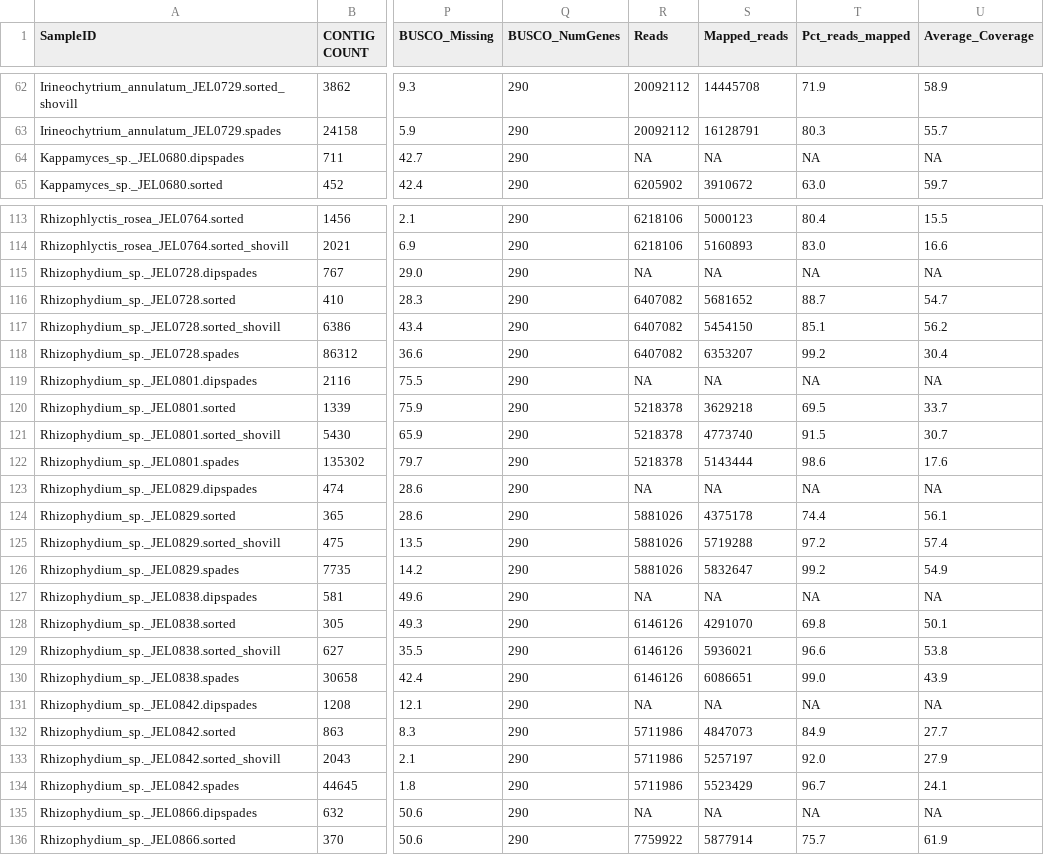
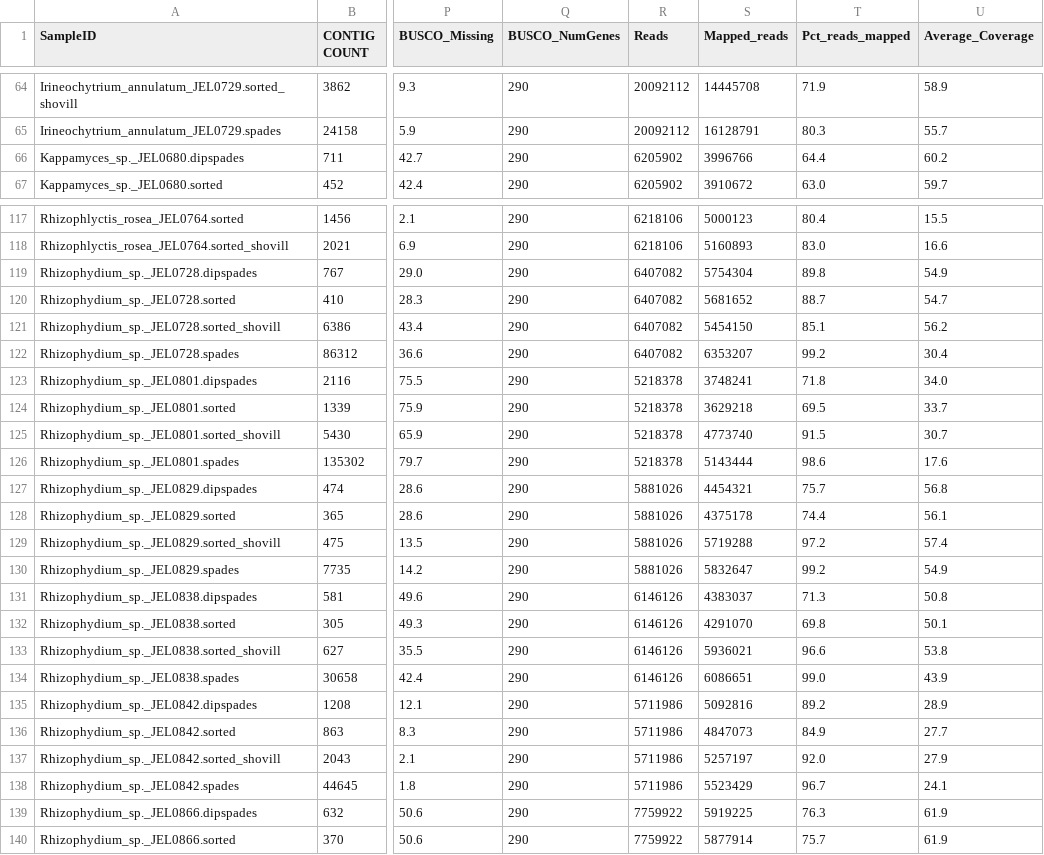
Before and after one commit to stajichlab/Chytrid_Phylogenomics, a TSV file: LCG/Assembly/asm_stats.tsv, drawn as a sheet; only a part is shown, gaps mark what is left out; addresses are those after the commit; the diff covers the shown part only; the diff names each change by its address in the sheet, - before the commit and + after, or states it on an @@ line.

```diff
--- a/LCG/Assembly/asm_stats.tsv
+++ b/LCG/Assembly/asm_stats.tsv
-R66 (Reads): NA
+R66 (Reads): 6205902
-S66 (Mapped_reads): NA
+S66 (Mapped_reads): 3996766
-T66 (Pct_reads_mapped): NA
+T66 (Pct_reads_mapped): 64.4
-U66 (Average_Coverage): NA
+U66 (Average_Coverage): 60.2
-R119 (Reads): NA
+R119 (Reads): 6407082
-S119 (Mapped_reads): NA
+S119 (Mapped_reads): 5754304
-T119 (Pct_reads_mapped): NA
+T119 (Pct_reads_mapped): 89.8
-U119 (Average_Coverage): NA
+U119 (Average_Coverage): 54.9
-R123 (Reads): NA
+R123 (Reads): 5218378
-S123 (Mapped_reads): NA
+S123 (Mapped_reads): 3748241
-T123 (Pct_reads_mapped): NA
+T123 (Pct_reads_mapped): 71.8
-U123 (Average_Coverage): NA
+U123 (Average_Coverage): 34.0
-R127 (Reads): NA
+R127 (Reads): 5881026
-S127 (Mapped_reads): NA
+S127 (Mapped_reads): 4454321
-T127 (Pct_reads_mapped): NA
+T127 (Pct_reads_mapped): 75.7
-U127 (Average_Coverage): NA
+U127 (Average_Coverage): 56.8
-R131 (Reads): NA
+R131 (Reads): 6146126
-S131 (Mapped_reads): NA
+S131 (Mapped_reads): 4383037
-T131 (Pct_reads_mapped): NA
+T131 (Pct_reads_mapped): 71.3
-U131 (Average_Coverage): NA
+U131 (Average_Coverage): 50.8
-R135 (Reads): NA
+R135 (Reads): 5711986
-S135 (Mapped_reads): NA
+S135 (Mapped_reads): 5092816
-T135 (Pct_reads_mapped): NA
+T135 (Pct_reads_mapped): 89.2
-U135 (Average_Coverage): NA
+U135 (Average_Coverage): 28.9
-R139 (Reads): NA
+R139 (Reads): 7759922
-S139 (Mapped_reads): NA
+S139 (Mapped_reads): 5919225
-T139 (Pct_reads_mapped): NA
+T139 (Pct_reads_mapped): 76.3
-U139 (Average_Coverage): NA
+U139 (Average_Coverage): 61.9
```
Also changed, not shown: 4 added rows and 74 edited cells elsewhere in this file.
